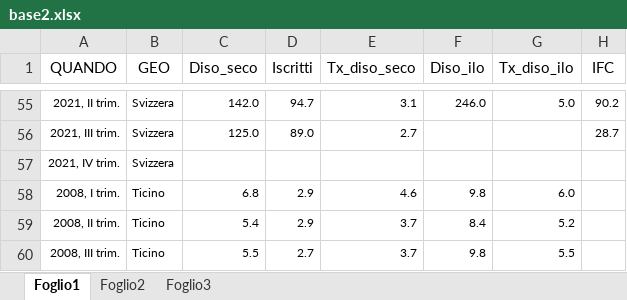
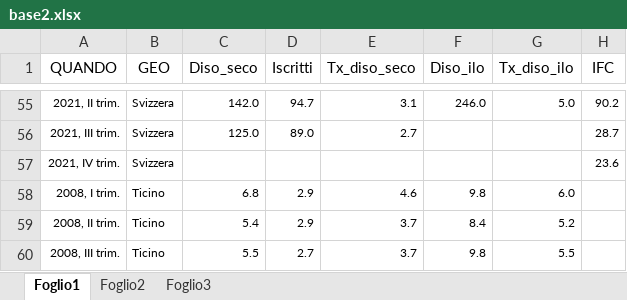
Before and after one commit to ericsteph/corso-giornalisti2021, an Excel workbook: excel/base2.xlsx, sheet Foglio1, drawn as a sheet; only a part is shown, gaps mark what is left out; values as stored, in another font and other column widths than the file's, no borders; the diff names each change by its address in the sheet, - before the commit and + after, or states it on an @@ line.

Commit message:
Add files via upload

```diff
--- a/excel/base2.xlsx (sheet Foglio1)
+++ b/excel/base2.xlsx (sheet Foglio1)
-H57 (IFC): (empty)
+H57 (IFC): 23.6
```
